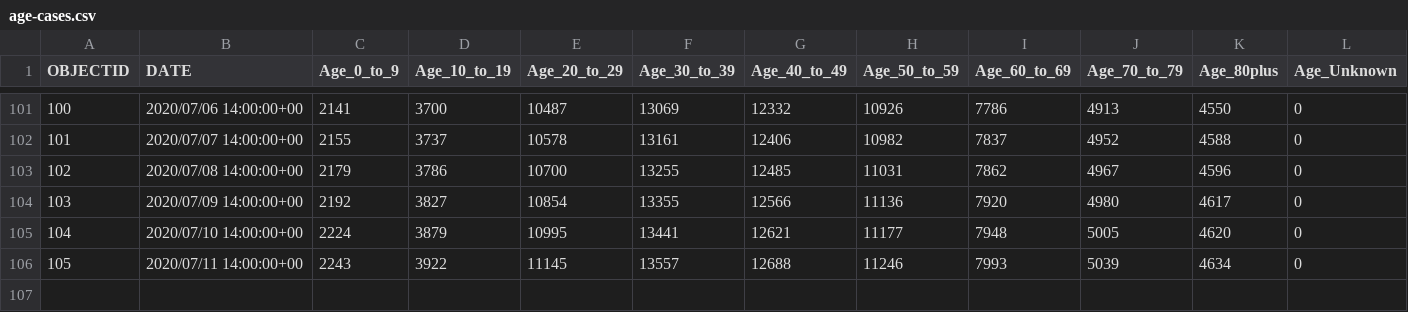
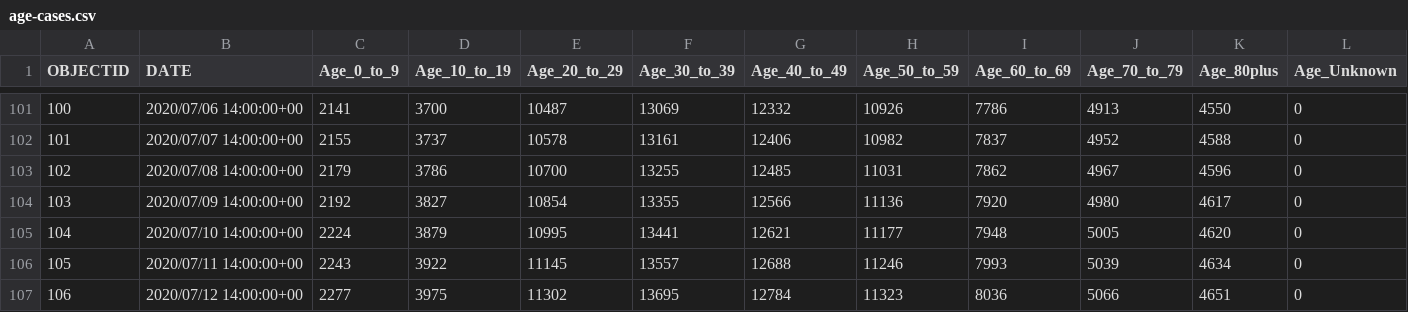
Before and after one commit to jepoirrier/MD-coronavirus, a CSV file: data/age-cases.csv, drawn as a sheet; only a part is shown, gaps mark what is left out; the diff names each change by its address in the sheet, - before the commit and + after, or states it on an @@ line.

```diff
--- a/data/age-cases.csv
+++ b/data/age-cases.csv
+row 107: 106 | 2020/07/12 14:00:00+00 | 2277 | 3975 | 11302 | 13695 | 12784 | 11323 | 8036 | 5066 | 4651 | 0
```
Also changed, not shown: data/age-deaths.csv, data/deaths-confirmedDate.csv, 9 other files.
